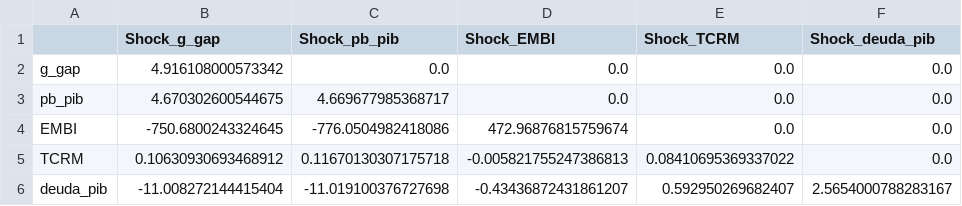
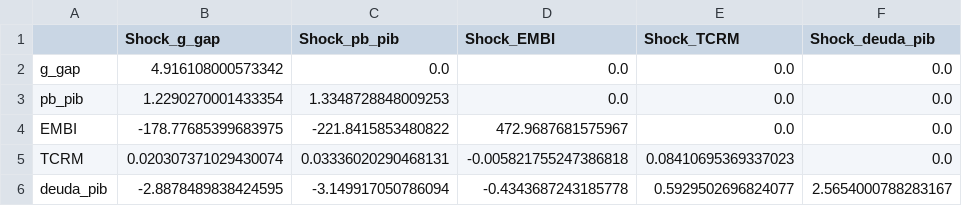
Before and after one commit to federicoagustinchillon-creador/DEUDA, a CSV file: resultados/tablas/fase19_svar_matriz_impacto_S.csv, drawn as a sheet.

Commit message:
chore(sync): sincronizar tablas de resultados y figuras de SVAR actualizadas

```diff
--- a/resultados/tablas/fase19_svar_matriz_impacto_S.csv
+++ b/resultados/tablas/fase19_svar_matriz_impacto_S.csv
@@ -2,5 +2,5 @@
 g_gap,4.916108000573342,0.0,0.0,0.0,0.0
-pb_pib,4.670302600544675,4.669677985368717,0.0,0.0,0.0
-EMBI,-750.6800243324645,-776.0504982418086,472.96876815759674,0.0,0.0
-TCRM,0.10630930693468912,0.11670130307175718,-0.005821755247386813,0.08410695369337022,0.0
-deuda_pib,-11.008272144415404,-11.019100376727698,-0.43436872431861207,0.592950269682407,2.5654000788283167
+pb_pib,1.2290270001433354,1.3348728848009253,0.0,0.0,0.0
+EMBI,-178.77685399683975,-221.8415853480822,472.9687681575967,0.0,0.0
+TCRM,0.020307371029430074,0.03336020290468131,-0.005821755247386818,0.08410695369337023,0.0
+deuda_pib,-2.8878489838424595,-3.149917050786094,-0.4343687243185778,0.5929502696824077,2.5654000788283167
```
Also changed, not shown: 6 other files.
